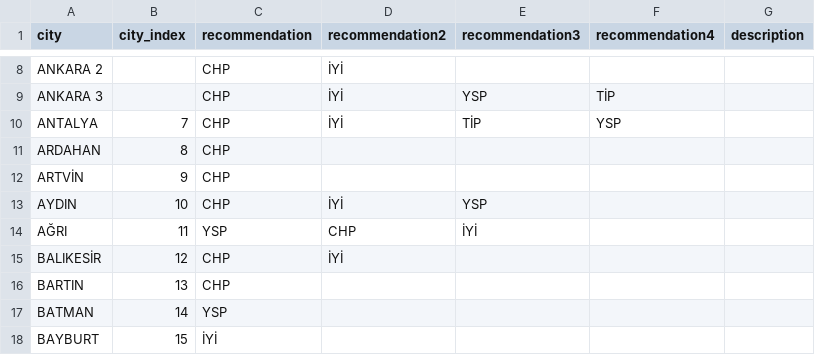
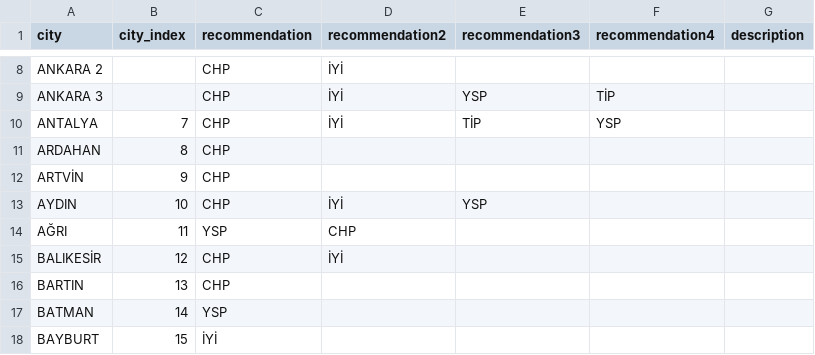
Before and after one commit to thepalali/SecimSonuclari, a CSV file: recommendations4.csv, drawn as a sheet; only a part is shown, gaps mark what is left out.

Commit message:
Update recommendations4.csv

```diff
--- a/recommendations4.csv
+++ b/recommendations4.csv
@@ -13,3 +13,3 @@ ARTVİN,9,CHP,,,,
 AYDIN,10,CHP,İYİ,YSP,,
-AĞRI,11,YSP,CHP,İYİ,,
+AĞRI,11,YSP,CHP,,,
 BALIKESİR,12,CHP,İYİ,,,
```
